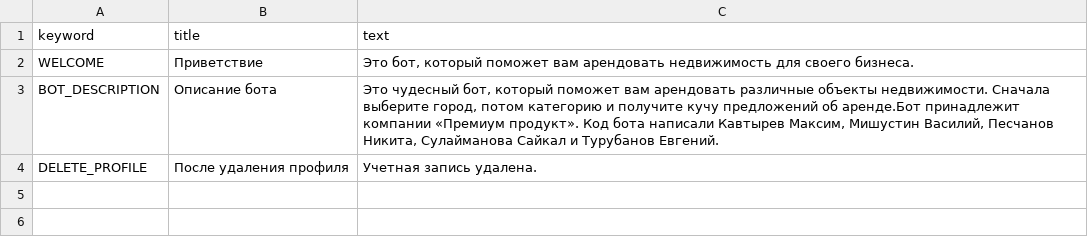
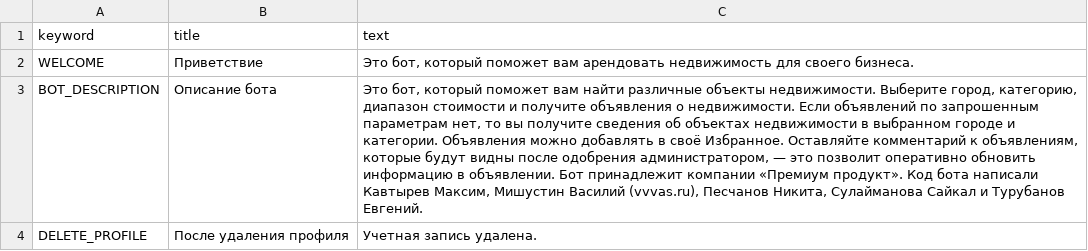
Before and after one commit to VVVas/realty_bot_2, a CSV file: backend/data/botmessage.csv, drawn as a sheet; the diff names each change by its address in the sheet, - before the commit and + after, or states it on an @@ line.

Commit message:
Небольшая инструкция в описании бота

```diff
--- a/backend/data/botmessage.csv
+++ b/backend/data/botmessage.csv
-C3 (text): Это чудесный бот, который поможет вам арендовать различные объекты недвижимости. Сначала выберите город, потом категорию и получите кучу предложений об аренде.Бот принадлежит компании «Премиум продукт». Код бота написали Кавтырев Максим, Мишустин Василий, Песчанов Никита,…
+C3 (text): Это бот, который поможет вам найти различные объекты недвижимости. Выберите город, категорию, диапазон стоимости и получите объявления о недвижимости. Если объявлений по запрошенным параметрам нет, то вы получите сведения об объектах недвижимости в выбранном городе и категории. Объявления можно добавлять в своё Избранное. Оставляйте комментарий к объявлениям, которые будут видны после одобрения администратором, — это позволит оперативно обновить информацию в объявлении. Бот принадлежит компании «Премиум продукт». Код бота написали Кавтырев Максим, Мишустин Василий (vvvas.ru), Песчанов Никита,…
```
